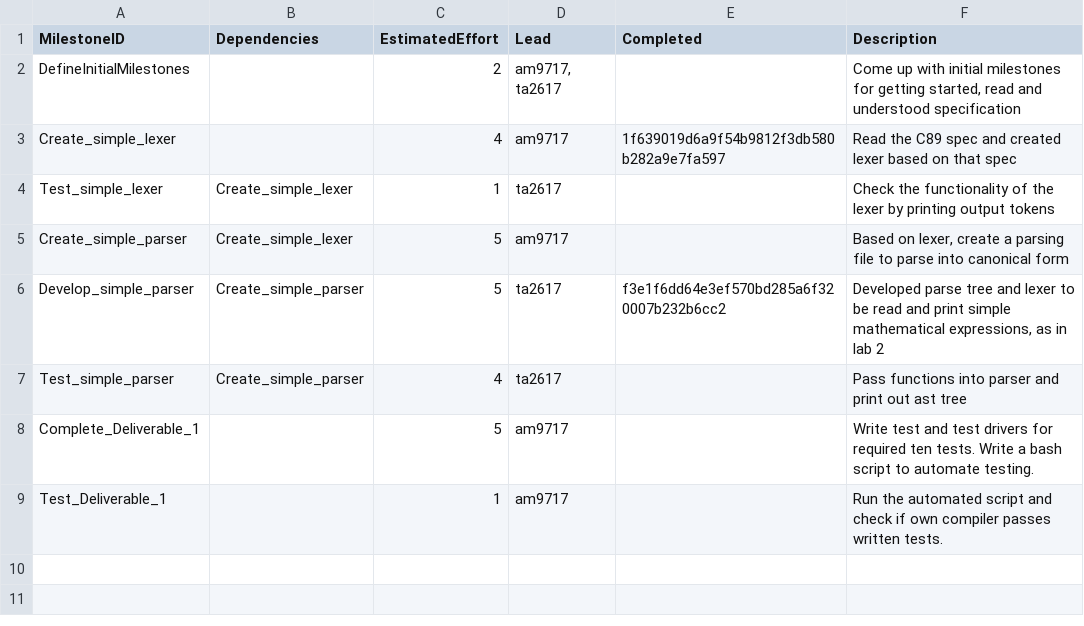
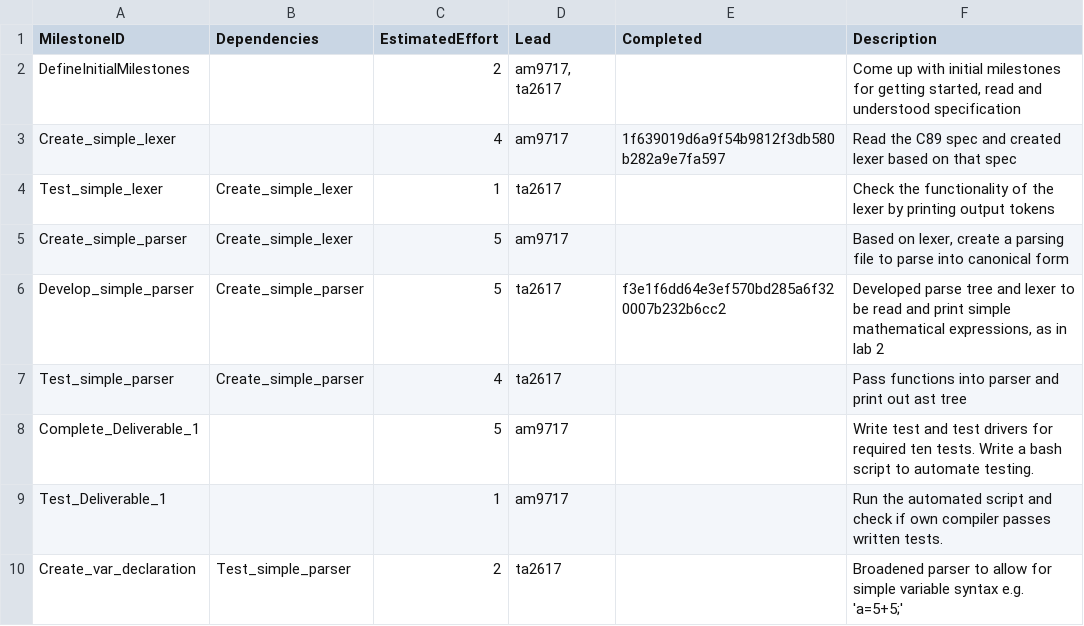
Before and after one commit to tharuraht/C-Compiler-, a CSV file: management/milestones.csv, drawn as a sheet.

Commit message:
"Broadened parser to allow for simple variable syntax e.g. 'a=5+5;'"

```diff
--- a/management/milestones.csv
+++ b/management/milestones.csv
@@ -9 +9,2 @@ Complete_Deliverable_1, , 5,am9717, ,Write test and test drivers for required te
 Test_Deliverable_1, , 1, am9717, ,Run the automated script and check if own compiler passes written tests.
+Create_var_declaration,Test_simple_parser,2,ta2617,,"Broadened parser to allow for simple variable syntax e.g. 'a=5+5;'"
```
Also changed, not shown: management/effort-log.csv, 7 other files.
